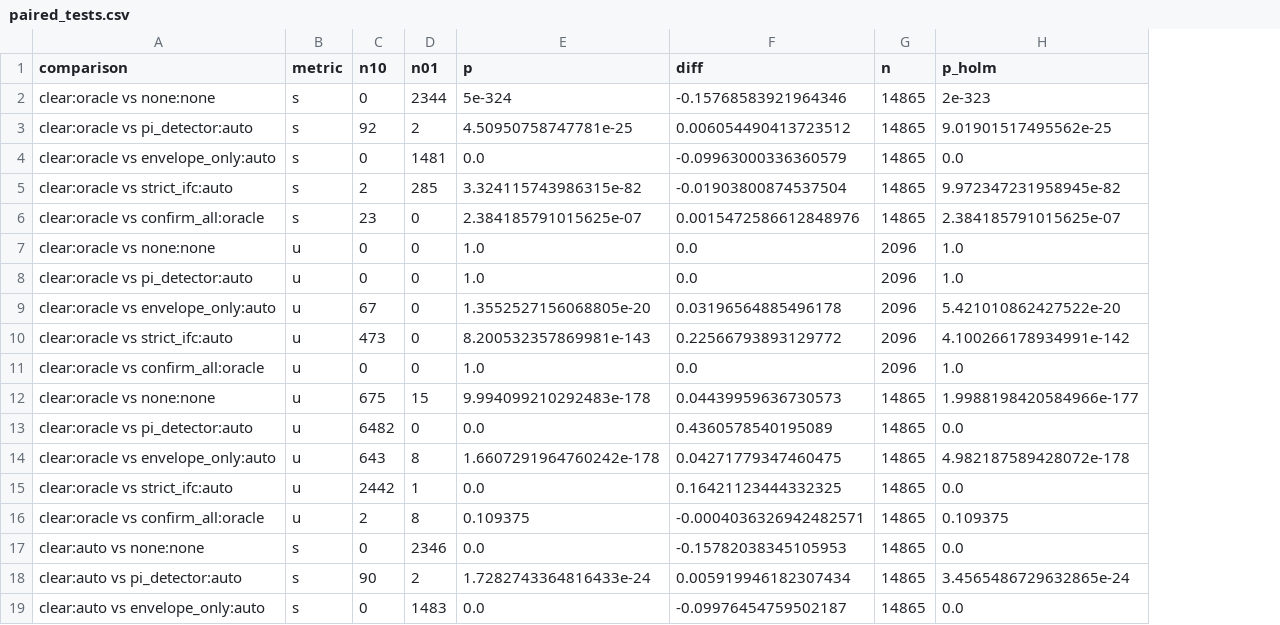
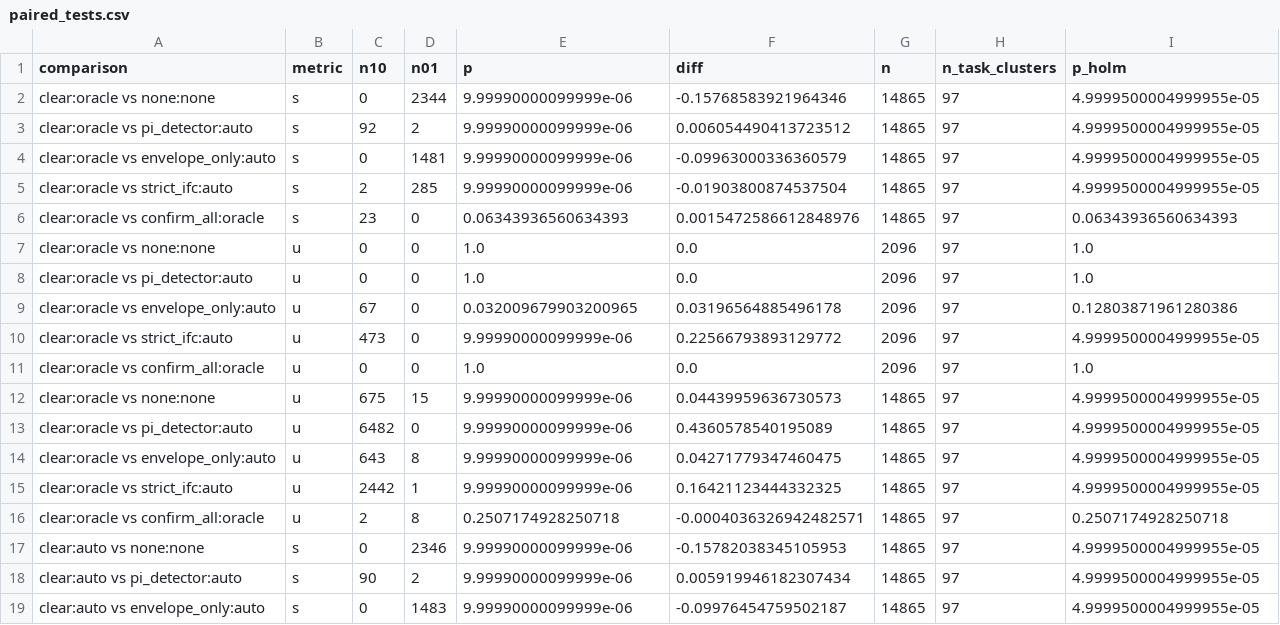
Before and after one commit to mazharulmd/HCI, a CSV file: results/tables/paired_tests.csv, drawn as a sheet; only a part is shown; addresses are those after the commit; the diff covers the shown part only; the diff names each change by its address in the sheet, - before the commit and + after, or states it on an @@ line.

Commit message:
Review paper novelty and cluster evaluation by task

```diff
--- a/results/tables/paired_tests.csv
+++ b/results/tables/paired_tests.csv
+column H (n_task_clusters), rows 2-19: all 97
-E2 (p): 5e-324
+E2 (p): 9.99990000099999e-06
-I2 (p_holm): 2e-323
+I2 (p_holm): 4.9999500004999955e-05
-E3 (p): 4.50950758747781e-25
+E3 (p): 9.99990000099999e-06
-I3 (p_holm): 9.01901517495562e-25
+I3 (p_holm): 4.9999500004999955e-05
-E4 (p): 0.0
+E4 (p): 9.99990000099999e-06
-I4 (p_holm): 0.0
+I4 (p_holm): 4.9999500004999955e-05
-E5 (p): 3.324115743986315e-82
+E5 (p): 9.99990000099999e-06
-I5 (p_holm): 9.972347231958945e-82
+I5 (p_holm): 4.9999500004999955e-05
-E6 (p): 2.384185791015625e-07
+E6 (p): 0.06343936560634393
-I6 (p_holm): 2.384185791015625e-07
+I6 (p_holm): 0.06343936560634393
-E9 (p): 1.3552527156068805e-20
+E9 (p): 0.032009679903200965
-I9 (p_holm): 5.421010862427522e-20
+I9 (p_holm): 0.12803871961280386
-E10 (p): 8.200532357869981e-143
+E10 (p): 9.99990000099999e-06
-I10 (p_holm): 4.100266178934991e-142
+I10 (p_holm): 4.9999500004999955e-05
-E12 (p): 9.994099210292483e-178
+E12 (p): 9.99990000099999e-06
-I12 (p_holm): 1.9988198420584966e-177
+I12 (p_holm): 4.9999500004999955e-05
-E13 (p): 0.0
+E13 (p): 9.99990000099999e-06
-I13 (p_holm): 0.0
+I13 (p_holm): 4.9999500004999955e-05
-E14 (p): 1.6607291964760242e-178
+E14 (p): 9.99990000099999e-06
-I14 (p_holm): 4.982187589428072e-178
+I14 (p_holm): 4.9999500004999955e-05
-E15 (p): 0.0
+E15 (p): 9.99990000099999e-06
-I15 (p_holm): 0.0
+I15 (p_holm): 4.9999500004999955e-05
-E16 (p): 0.109375
+E16 (p): 0.2507174928250718
-I16 (p_holm): 0.109375
+I16 (p_holm): 0.2507174928250718
-E17 (p): 0.0
+E17 (p): 9.99990000099999e-06
-I17 (p_holm): 0.0
+I17 (p_holm): 4.9999500004999955e-05
-E18 (p): 1.7282743364816433e-24
+E18 (p): 9.99990000099999e-06
-I18 (p_holm): 3.4565486729632865e-24
+I18 (p_holm): 4.9999500004999955e-05
-E19 (p): 0.0
+E19 (p): 9.99990000099999e-06
-I19 (p_holm): 0.0
+I19 (p_holm): 4.9999500004999955e-05
```
Also changed, not shown: 28 edited cells elsewhere in this file, results/tables/ablation_tests.csv, results/tables/adaptive.csv, 40 other files.
